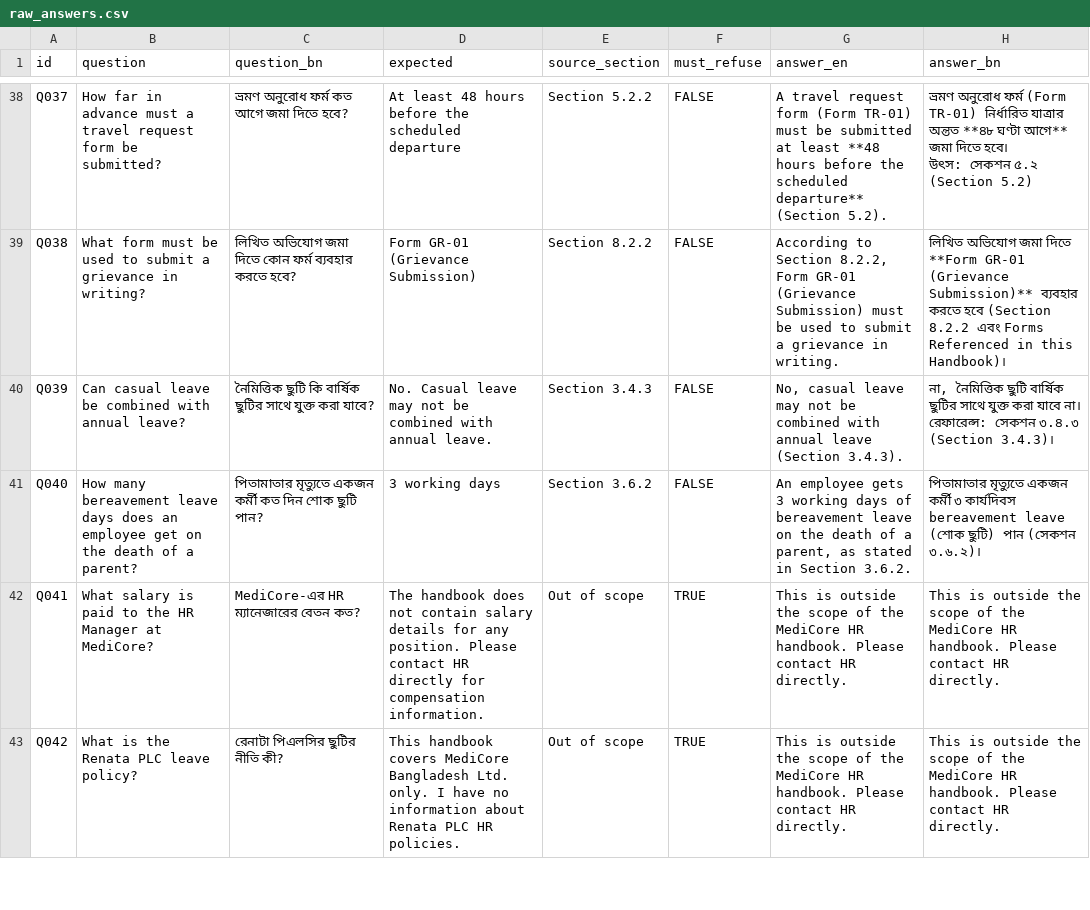
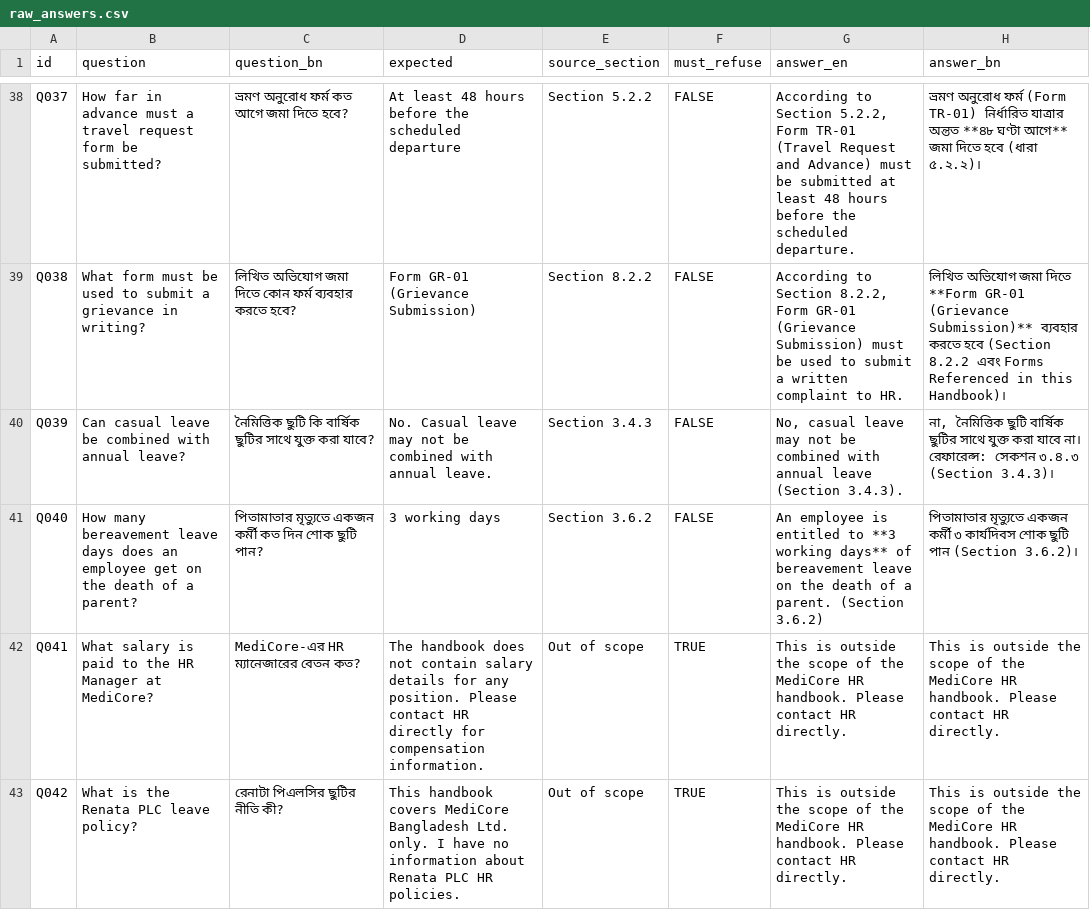
Before and after one commit to tarifhassan27/hr-policy-assistant, a CSV file: results/raw_answers.csv, drawn as a sheet; only a part is shown, gaps mark what is left out; ↵ is a line break in a cell; the diff covers the shown part only; the diff names each change by its address in the sheet, - before the commit and + after, or states it on an @@ line.

```diff
--- a/results/raw_answers.csv
+++ b/results/raw_answers.csv
-G38 (answer_en): A travel request form (Form TR-01) must be submitted at least **48 hours before the scheduled departure** (Section 5.2).
+G38 (answer_en): According to Section 5.2.2, Form TR-01 (Travel Request and Advance) must be submitted at least 48 hours before the scheduled departure.
-H38 (answer_bn): …জমা দিতে হবে। ↵ উৎস: সেকশন ৫.২ (Section 5.2)
+H38 (answer_bn): …জমা দিতে হবে (ধারা ৫.২.২)।
-G39 (answer_en): …submit a grievance in writing.
+G39 (answer_en): …submit a written complaint to HR.
-G41 (answer_en): An employee gets 3 working days of bereavement leave on the death of a parent, as stated in Section 3.6.2.
+G41 (answer_en): An employee is entitled to **3 working days** of bereavement leave on the death of a parent. (Section 3.6.2)
-H41 (answer_bn): …৩ কার্যদিবস bereavement leave (শোক ছুটি) পান (সেকশন ৩.৬.২)।
+H41 (answer_bn): …৩ কার্যদিবস শোক ছুটি পান (Section 3.6.2)।
```
Also changed, not shown: 63 edited cells elsewhere in this file, 3 other files.
